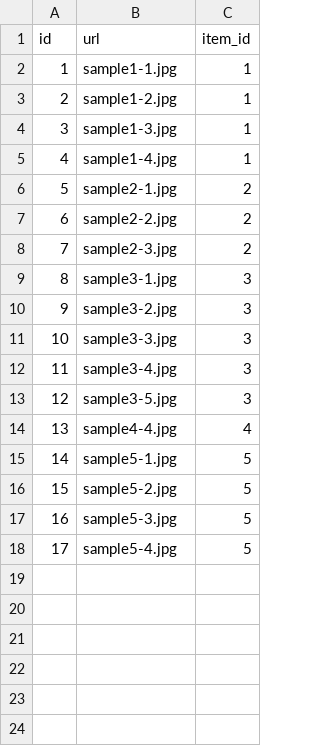
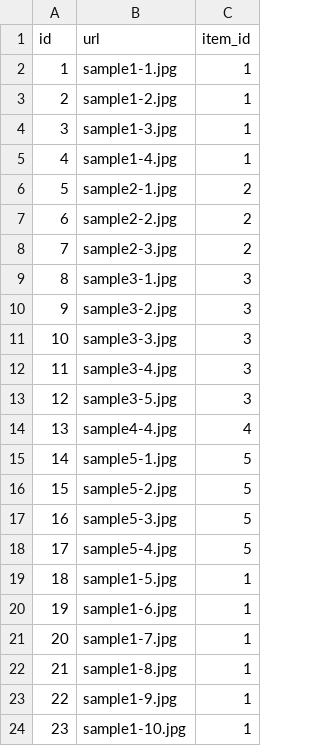
Before and after one commit to yuta-enomoto/freemarket_sample_68d, a CSV file: db/sample_data/item_images.csv, drawn as a sheet.

```diff
--- a/db/sample_data/item_images.csv
+++ b/db/sample_data/item_images.csv
@@ -18 +18,7 @@ id,url,item_id
 17,sample5-4.jpg,5
+18,sample1-5.jpg,1
+19,sample1-6.jpg,1
+20,sample1-7.jpg,1
+21,sample1-8.jpg,1
+22,sample1-9.jpg,1
+23,sample1-10.jpg,1
```
Also changed, not shown: 11 other files.
